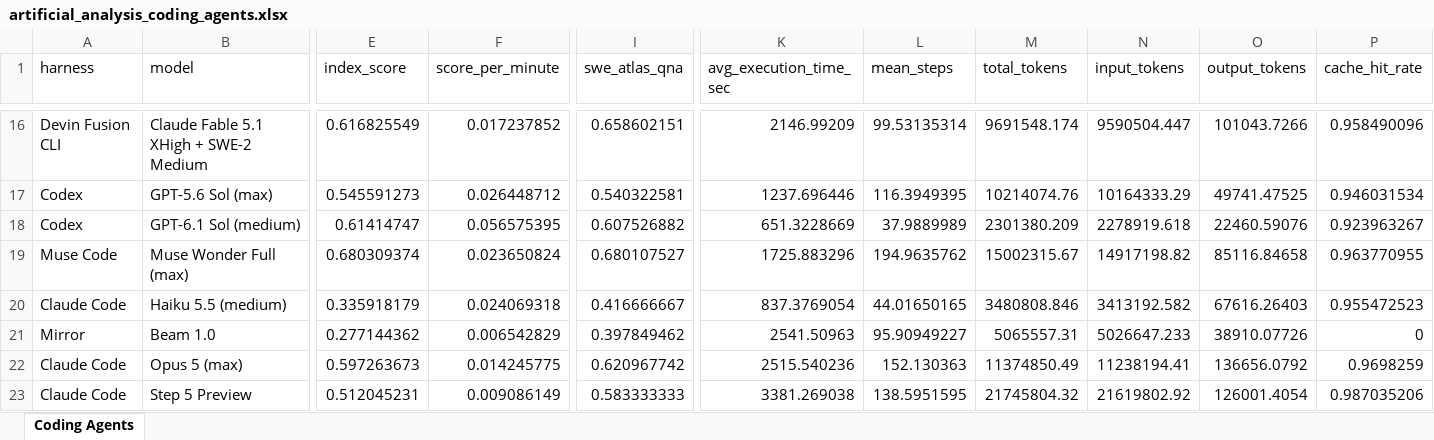
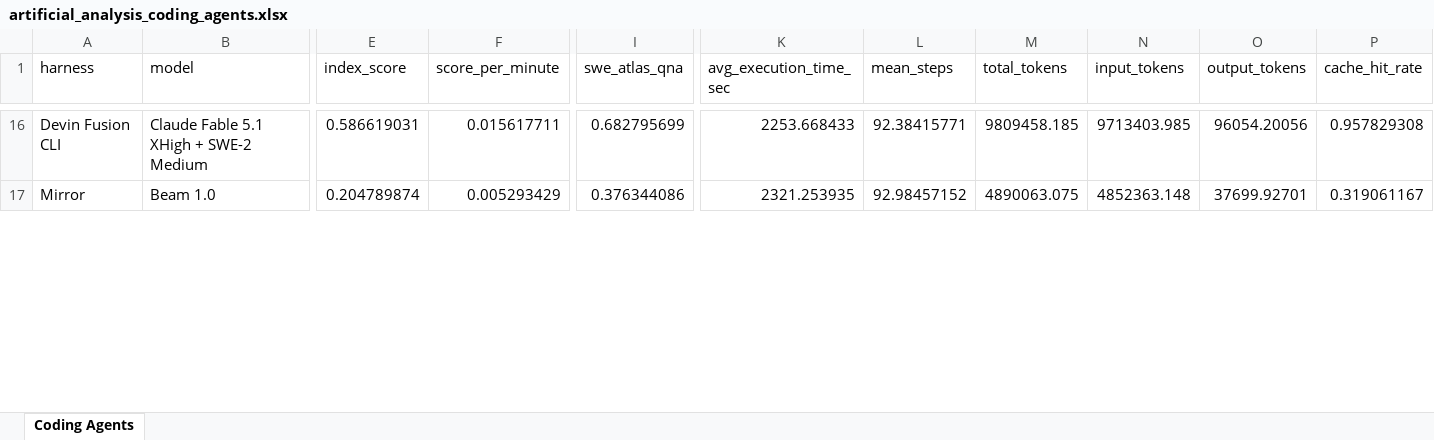
Before and after one commit to ons96/coding-agents-leaderboard, an Excel workbook: data/artificial_analysis_coding_agents.xlsx, sheet Coding Agents, drawn as a sheet; only a part is shown, gaps mark what is left out; values as stored, in another font and other column widths than the file's, no borders; removed rows and columns are numbered as before the commit, all else as after; rows hold the shown columns only; the diff covers the shown part only; the diff names each change by its address in the sheet, - before the commit and + after, or states it on an @@ line.

```diff
--- a/data/artificial_analysis_coding_agents.xlsx (sheet Coding Agents)
+++ b/data/artificial_analysis_coding_agents.xlsx (sheet Coding Agents)
-E16 (index_score): 0.616825549
+E16 (index_score): 0.586619031
-F16 (score_per_minute): 0.017237852
+F16 (score_per_minute): 0.015617711
-I16 (swe_atlas_qna): 0.658602151
+I16 (swe_atlas_qna): 0.682795699
-K16 (avg_execution_time_sec): 2146.99209
+K16 (avg_execution_time_sec): 2253.668433
-L16 (mean_steps): 99.53135314
+L16 (mean_steps): 92.38415771
-M16 (total_tokens): 9691548.174
+M16 (total_tokens): 9809458.185
-N16 (input_tokens): 9590504.447
+N16 (input_tokens): 9713403.985
-O16 (output_tokens): 101043.7266
+O16 (output_tokens): 96054.20056
-P16 (cache_hit_rate): 0.958490096
+P16 (cache_hit_rate): 0.957829308
-row 17: Codex | GPT-5.6 Sol (max) | 0.545591273 | 0.026448712 | 0.540322581 | 1237.696446 | 116.3949395 | 10214074.76 | 10164333.29 | 49741.47525 | 0.946031534
-row 18: Codex | GPT-6.1 Sol (medium) | 0.61414747 | 0.056575395 | 0.607526882 | 651.3228669 | 37.9889989 | 2301380.209 | 2278919.618 | 22460.59076 | 0.923963267
-row 19: Muse Code | Muse Wonder Full (max) | 0.680309374 | 0.023650824 | 0.680107527 | 1725.883296 | 194.9635762 | 15002315.67 | 14917198.82 | 85116.84658 | 0.963770955
-row 20: Claude Code | Haiku 5.5 (medium) | 0.335918179 | 0.024069318 | 0.416666667 | 837.3769054 | 44.01650165 | 3480808.846 | 3413192.582 | 67616.26403 | 0.955472523
-E17 (index_score): 0.277144362
+E17 (index_score): 0.204789874
-F17 (score_per_minute): 0.006542829
+F17 (score_per_minute): 0.005293429
-I17 (swe_atlas_qna): 0.397849462
+I17 (swe_atlas_qna): 0.376344086
-K17 (avg_execution_time_sec): 2541.50963
+K17 (avg_execution_time_sec): 2321.253935
-L17 (mean_steps): 95.90949227
+L17 (mean_steps): 92.98457152
-M17 (total_tokens): 5065557.31
+M17 (total_tokens): 4890063.075
-N17 (input_tokens): 5026647.233
+N17 (input_tokens): 4852363.148
-O17 (output_tokens): 38910.07726
+O17 (output_tokens): 37699.92701
-P17 (cache_hit_rate): 0
+P17 (cache_hit_rate): 0.319061167
-row 22: Claude Code | Opus 5 (max) | 0.597263673 | 0.014245775 | 0.620967742 | 2515.540236 | 152.130363 | 11374850.49 | 11238194.41 | 136656.0792 | 0.9698259
-row 23: Claude Code | Step 5 Preview | 0.512045231 | 0.009086149 | 0.583333333 | 3381.269038 | 138.5951595 | 21745804.32 | 21619802.92 | 126001.4054 | 0.987035206
```
Also changed, not shown: 11 added rows, 23 removed rows and 173 edited cells elsewhere in this sheet, data/artificial_analysis_agentic_models.xlsx, 16 other files.
